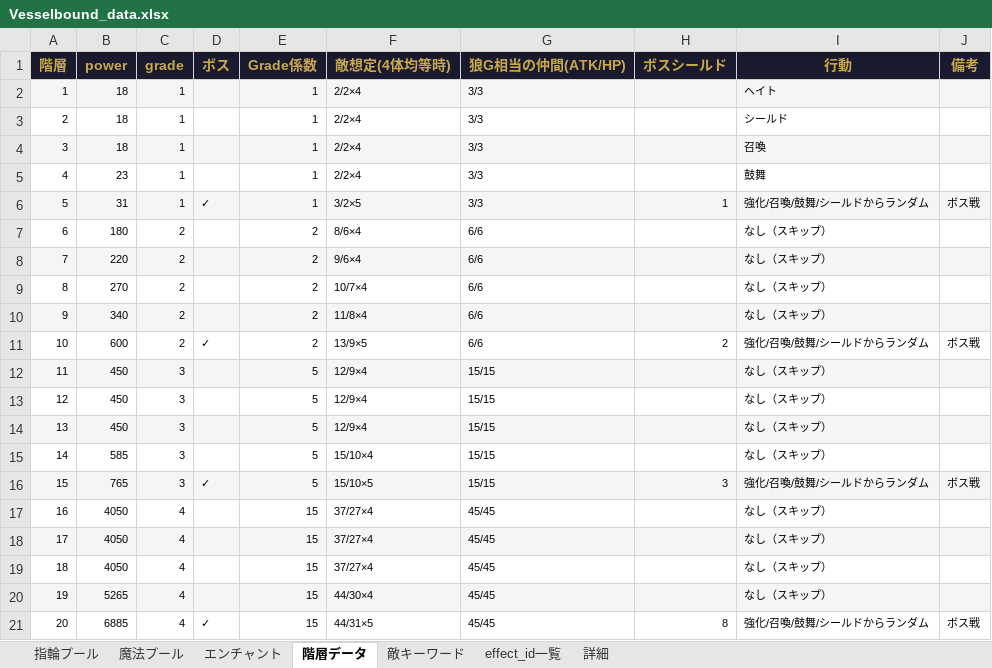
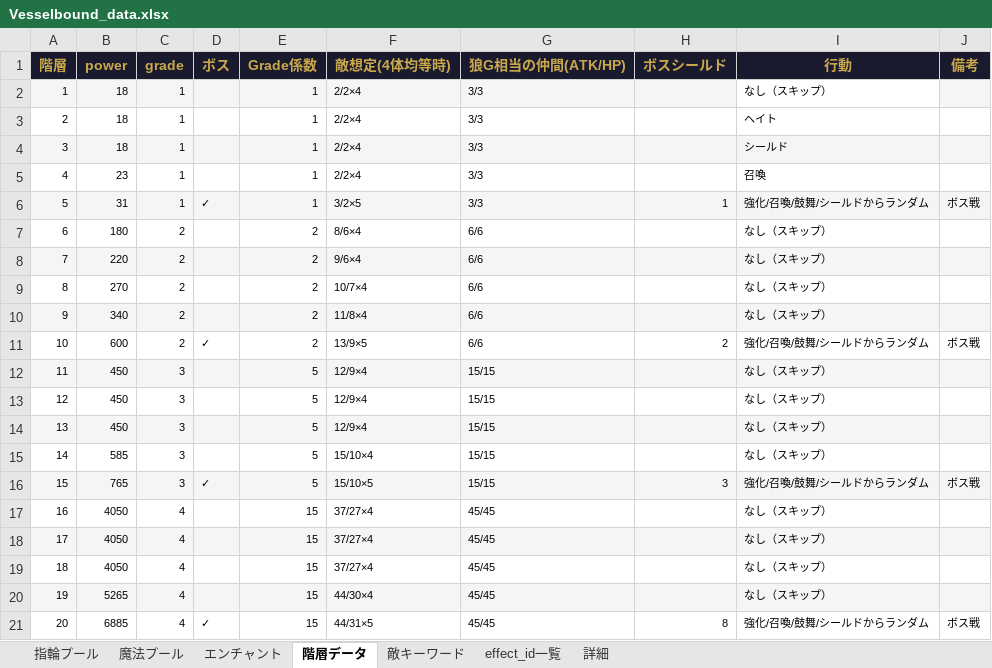
Before and after one commit to Yuki-fa/Vesselbound, an Excel workbook: js/Vesselbound_data.xlsx, sheet 階層データ, drawn as a sheet; values as stored, in another font and other column widths than the file's, no borders; charts and pictures not drawn; the diff names each change by its address in the sheet, - before the commit and + after, or states it on an @@ line.

```diff
--- a/js/Vesselbound_data.xlsx (sheet 階層データ)
+++ b/js/Vesselbound_data.xlsx (sheet 階層データ)
-I2 (行動): ヘイト
+I2 (行動): なし（スキップ）
-I2 fill: #F5F5F5
+I2 fill: none
-I3 (行動): シールド
+I3 (行動): ヘイト
-I4 (行動): 召喚
+I4 (行動): シールド
-I5 (行動): 鼓舞
+I5 (行動): 召喚
```
Also changed, not shown: sheet 指輪プール, 8 other files.
